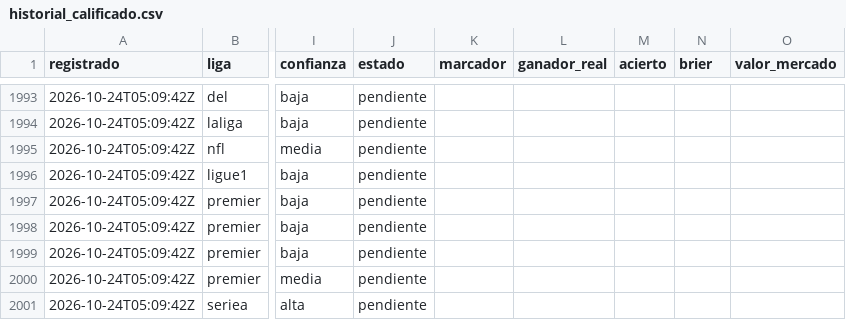
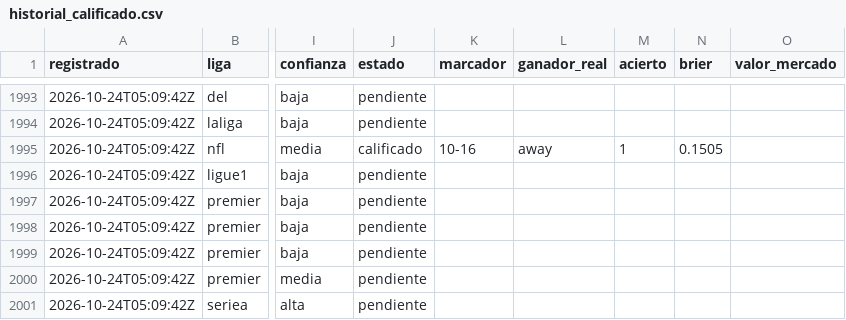
Before and after one commit to tenisman12/edgeline, a CSV file: salida/historial_calificado.csv, drawn as a sheet; only a part is shown, gaps mark what is left out; the diff names each change by its address in the sheet, - before the commit and + after, or states it on an @@ line.

```diff
--- a/salida/historial_calificado.csv
+++ b/salida/historial_calificado.csv
-J1995 (estado): pendiente
+J1995 (estado): calificado
-K1995 (marcador): (empty)
+K1995 (marcador): 10-16
-L1995 (ganador_real): (empty)
+L1995 (ganador_real): away
-M1995 (acierto): (empty)
+M1995 (acierto): 1
-N1995 (brier): (empty)
+N1995 (brier): 0.1505
```
Also changed, not shown: salida/espn_predictor_vivo.csv, salida/historial_angulos_total.csv, 42 other files.
